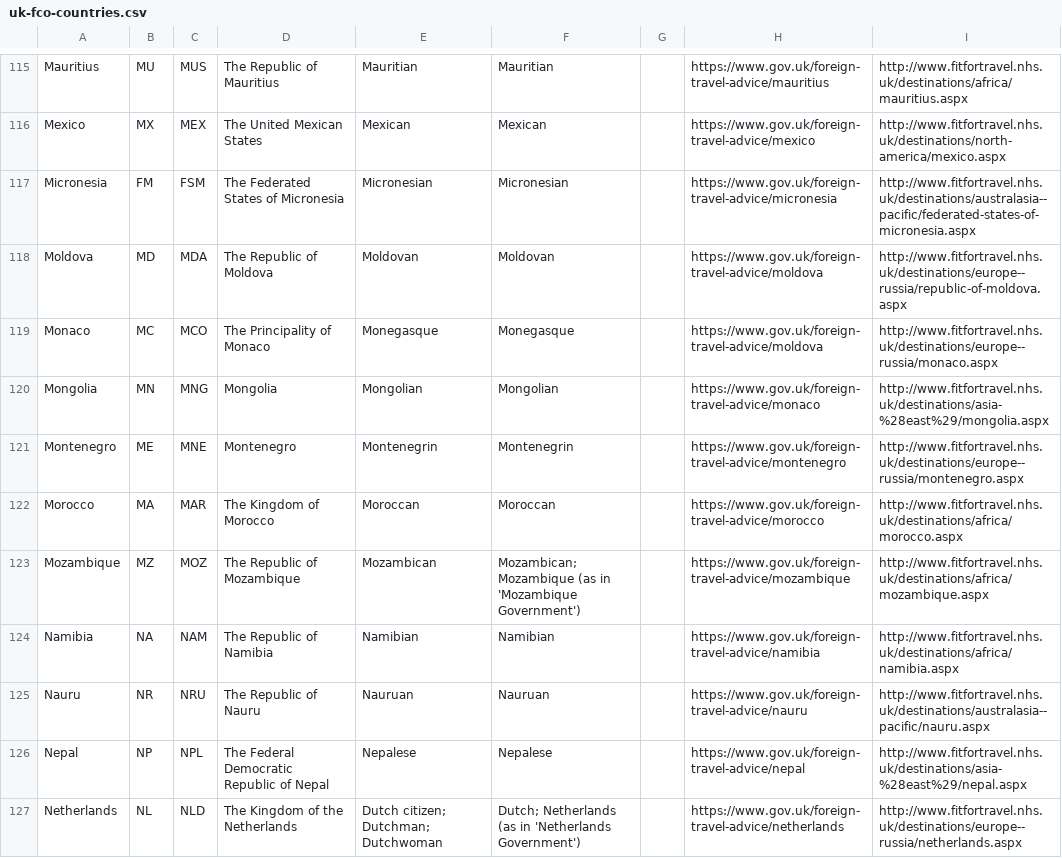
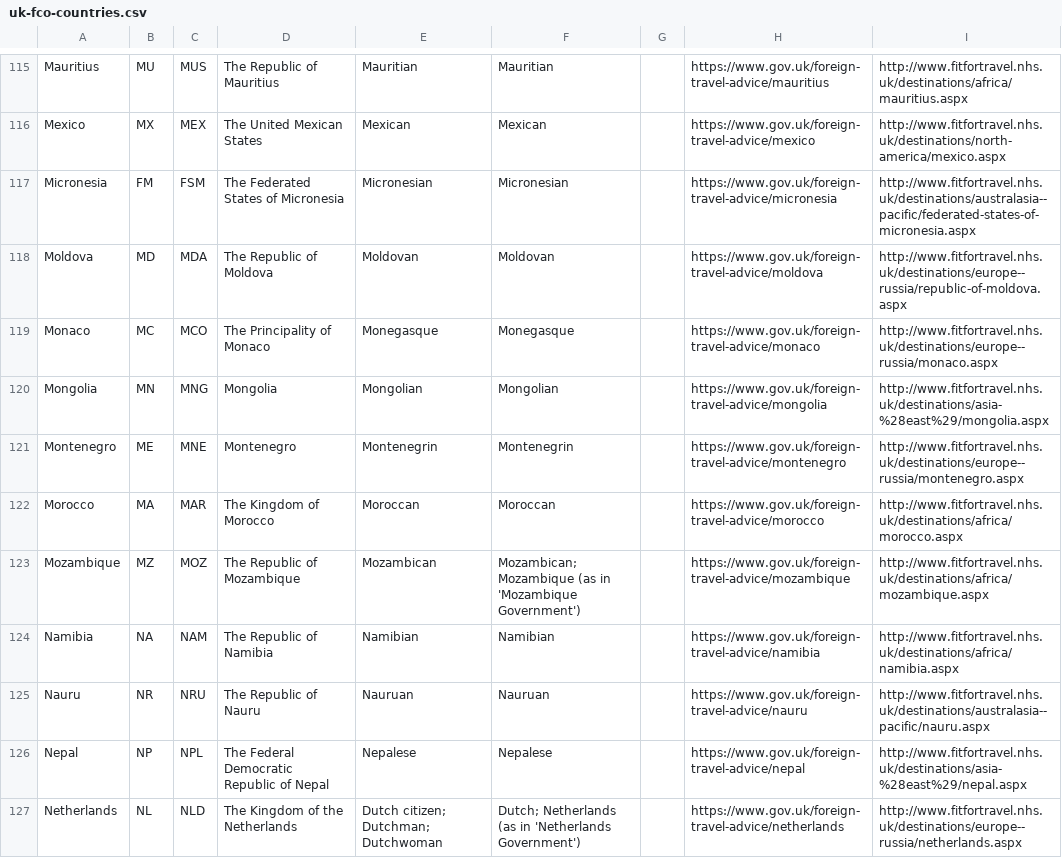
Before and after one commit to tinata/tinata, a CSV file: data/csv/uk-fco-countries.csv, drawn as a sheet; only a part is shown, gaps mark what is left out.

```diff
--- a/data/csv/uk-fco-countries.csv
+++ b/data/csv/uk-fco-countries.csv
@@ -120,4 +120,4 @@ Micronesia,FM,FSM,The Federated States of Micronesia,Micronesian,Micronesian,,ht
 Moldova,MD,MDA,The Republic of Moldova,Moldovan,Moldovan,,https://www.gov.uk/foreign-travel-advice/moldova,http://www.fitfortravel.nhs.uk/destinations/europe--russia/republic-of-moldova.aspx
-Monaco,MC,MCO,The Principality of Monaco,Monegasque,Monegasque,,https://www.gov.uk/foreign-travel-advice/moldova,http://www.fitfortravel.nhs.uk/destinations/europe--russia/monaco.aspx
-Mongolia,MN,MNG,Mongolia,Mongolian,Mongolian,,https://www.gov.uk/foreign-travel-advice/monaco,http://www.fitfortravel.nhs.uk/destinations/asia-%28east%29/mongolia.aspx
+Monaco,MC,MCO,The Principality of Monaco,Monegasque,Monegasque,,https://www.gov.uk/foreign-travel-advice/monaco,http://www.fitfortravel.nhs.uk/destinations/europe--russia/monaco.aspx
+Mongolia,MN,MNG,Mongolia,Mongolian,Mongolian,,https://www.gov.uk/foreign-travel-advice/mongolia,http://www.fitfortravel.nhs.uk/destinations/asia-%28east%29/mongolia.aspx
 Montenegro,ME,MNE,Montenegro,Montenegrin,Montenegrin,,https://www.gov.uk/foreign-travel-advice/montenegro,http://www.fitfortravel.nhs.uk/destinations/europe--russia/montenegro.aspx
```
Also changed, not shown: data/csv/countries.csv, data/csv/lgbt-rights.csv, 3 other files.
